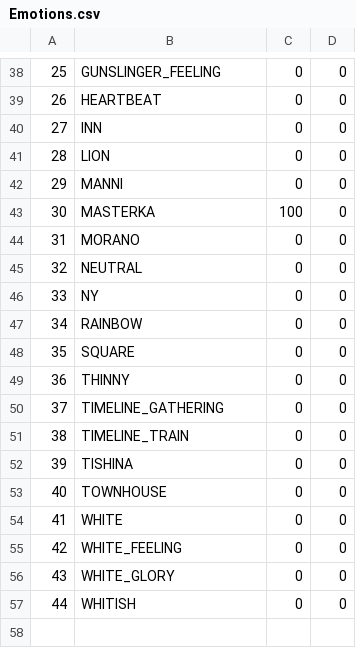
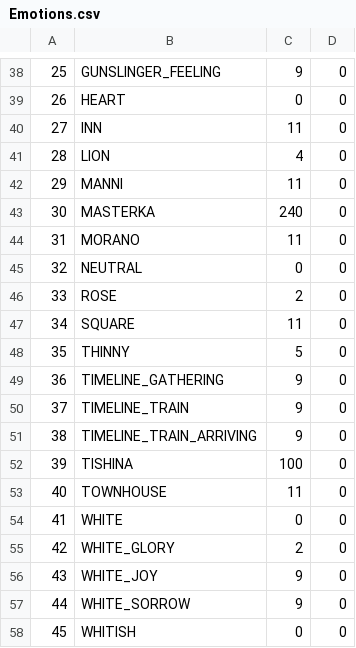
Before and after one commit to Kreyl/ArmletBT, a CSV file: MusicProcessor/Emotions.csv, drawn as a sheet; only a part is shown, gaps mark what is left out; removed rows and columns are numbered as before the commit, all else as after; the diff covers the shown part only; the diff names each change by its address in the sheet, - before the commit and + after, or states it on an @@ line.

```diff
--- a/MusicProcessor/Emotions.csv
+++ b/MusicProcessor/Emotions.csv
@@ column A renumbered from row 10 down @@
-C38: 0
+C38: 9
-B39: HEARTBEAT
+B39: HEART
-C40: 0
+C40: 11
-C41: 0
+C41: 4
-C42: 0
+C42: 11
-C43: 100
+C43: 240
-C44: 0
+C44: 11
-row 46: 33 | NY | 0 | 0
-row 47: 34 | RAINBOW | 0 | 0
+row 46: 33 | ROSE | 2 | 0
-C47: 0
+C47: 11
-C48: 0
+C48: 5
-C49:C50: 0
+C49:C50: 9
+row 51: 38 | TIMELINE_TRAIN_ARRIVING | 9 | 0
-C52: 0
+C52: 100
-C53: 0
+C53: 11
-row 55: 42 | WHITE_FEELING | 0 | 0
-C55: 0
+C55: 2
+row 56: 43 | WHITE_JOY | 9 | 0
+row 57: 44 | WHITE_SORROW | 9 | 0
```
Also changed, not shown: 6 added rows, 6 removed rows and 15 edited cells elsewhere in this file, MusicProcessor/Characters.csv, MusicProcessor/Reasons.csv, 7 other files.
